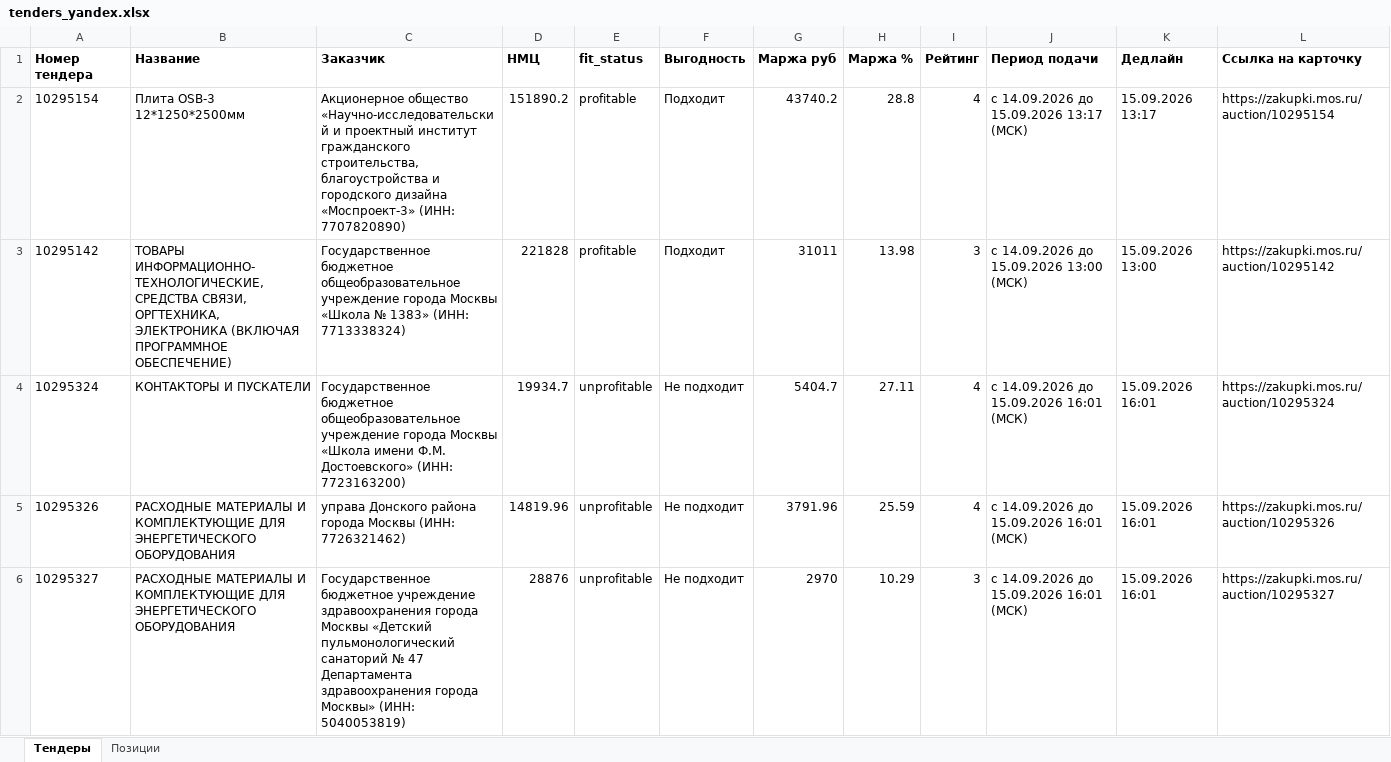
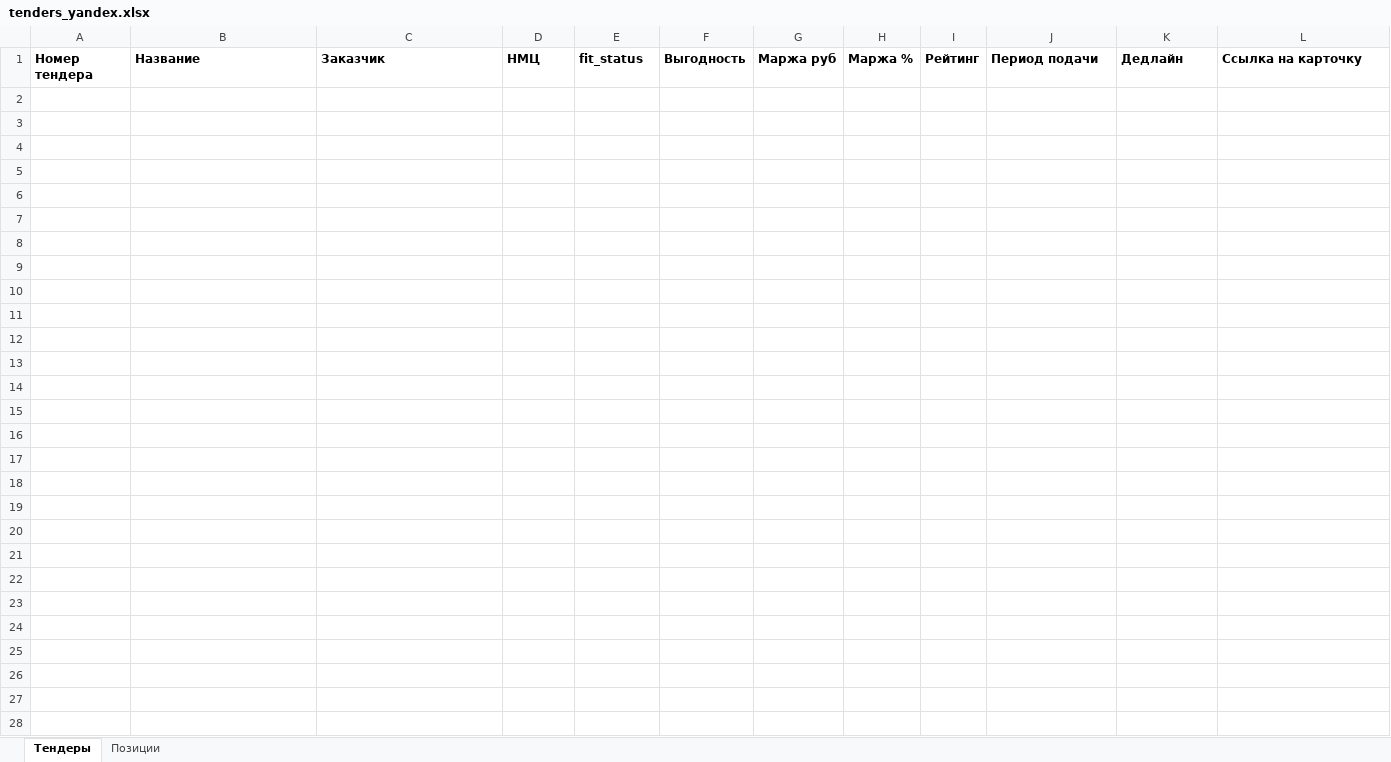
Before and after one commit to ArturOkeshim/zakupki_malogo_obiema, an Excel workbook: data/tenders_yandex.xlsx, sheet Тендеры, drawn as a sheet; only a part is shown; values as stored, in another font and other column widths than the file's, no borders; the diff covers the shown part only; the diff names each change by its address in the sheet, - before the commit and + after, or states it on an @@ line.

```diff
--- a/data/tenders_yandex.xlsx (sheet Тендеры)
+++ b/data/tenders_yandex.xlsx (sheet Тендеры)
-row 2: 10295154 | Плита OSB-3 12*1250*2500мм | Акционерное общество «Научно-исследовательский и проектный институт гражданского строительства, благоустройства и городского дизайна «Моспроект-3» (ИНН: 7707820890) | 151890.2 | profitable | Подходит | 43740.2 | 28.8 | 4 | с 14.09.2026 до 15.09.2026 13:17 (МСК) | 15.09.2026 13:17 | https://zakupki.mos.ru/auction/10295154
-row 3: 10295142 | ТОВАРЫ ИНФОРМАЦИОННО-ТЕХНОЛОГИЧЕСКИЕ, СРЕДСТВА СВЯЗИ, ОРГТЕХНИКА, ЭЛЕКТРОНИКА (ВКЛЮЧАЯ ПРОГРАММНОЕ ОБЕСПЕЧЕНИЕ) | Государственное бюджетное общеобразовательное учреждение города Москвы «Школа № 1383» (ИНН: 7713338324) | 221828 | profitable | Подходит | 31011 | 13.98 | 3 | с 14.09.2026 до 15.09.2026 13:00 (МСК) | 15.09.2026 13:00 | https://zakupki.mos.ru/auction/10295142
-row 4: 10295324 | КОНТАКТОРЫ И ПУСКАТЕЛИ | Государственное бюджетное общеобразовательное учреждение города Москвы «Школа имени Ф.М. Достоевского» (ИНН: 7723163200) | 19934.7 | unprofitable | Не подходит | 5404.7 | 27.11 | 4 | с 14.09.2026 до 15.09.2026 16:01 (МСК) | 15.09.2026 16:01 | https://zakupki.mos.ru/auction/10295324
-row 5: 10295326 | РАСХОДНЫЕ МАТЕРИАЛЫ И КОМПЛЕКТУЮЩИЕ ДЛЯ ЭНЕРГЕТИЧЕСКОГО ОБОРУДОВАНИЯ | управа Донского района города Москвы (ИНН: 7726321462) | 14819.96 | unprofitable | Не подходит | 3791.96 | 25.59 | 4 | с 14.09.2026 до 15.09.2026 16:01 (МСК) | 15.09.2026 16:01 | https://zakupki.mos.ru/auction/10295326
-row 6: 10295327 | РАСХОДНЫЕ МАТЕРИАЛЫ И КОМПЛЕКТУЮЩИЕ ДЛЯ ЭНЕРГЕТИЧЕСКОГО ОБОРУДОВАНИЯ | Государственное бюджетное учреждение здравоохранения города Москвы «Детский пульмонологический санаторий № 47 Департамента здравоохранения города Москвы» (ИНН: 5040053819) | 28876 | unprofitable | Не подходит | 2970 | 10.29 | 3 | с 14.09.2026 до 15.09.2026 16:01 (МСК) | 15.09.2026 16:01 | https://zakupki.mos.ru/auction/10295327
```
Also changed, not shown: 12 removed rows elsewhere in this sheet, sheet Позиции, 20 other files.
